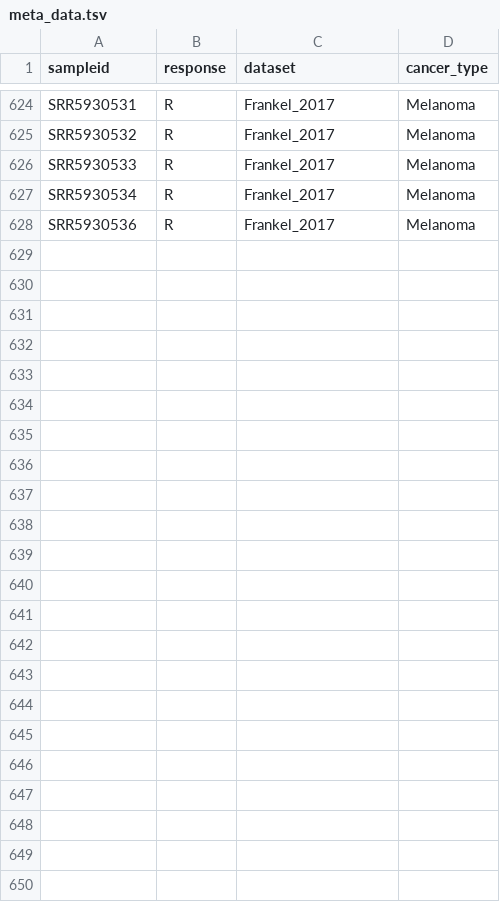
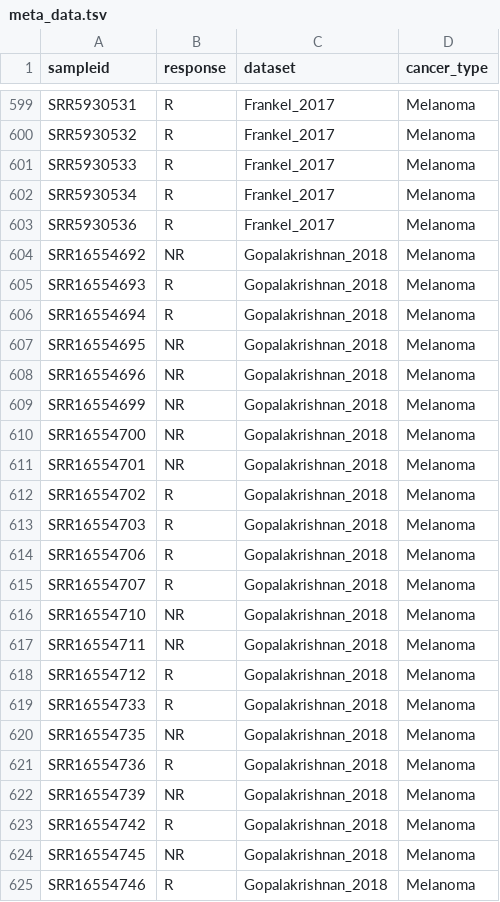
Before and after one commit to JeniaOle13/cancer-biomarkers, a TSV file: data/meta_data.tsv, drawn as a sheet; only a part is shown, gaps mark what is left out; the diff covers the shown part only.

```diff
--- a/data/meta_data.tsv
+++ b/data/meta_data.tsv
@@ -628 +603,23 @@ SRR5930534	R	Frankel_2017	Melanoma
 SRR5930536	R	Frankel_2017	Melanoma
+SRR16554692	NR	Gopalakrishnan_2018	Melanoma
+SRR16554693	R	Gopalakrishnan_2018	Melanoma
+SRR16554694	R	Gopalakrishnan_2018	Melanoma
+SRR16554695	NR	Gopalakrishnan_2018	Melanoma
+SRR16554696	NR	Gopalakrishnan_2018	Melanoma
+SRR16554699	NR	Gopalakrishnan_2018	Melanoma
+SRR16554700	NR	Gopalakrishnan_2018	Melanoma
+SRR16554701	NR	Gopalakrishnan_2018	Melanoma
+SRR16554702	R	Gopalakrishnan_2018	Melanoma
+SRR16554703	R	Gopalakrishnan_2018	Melanoma
+SRR16554706	R	Gopalakrishnan_2018	Melanoma
+SRR16554707	R	Gopalakrishnan_2018	Melanoma
+SRR16554710	NR	Gopalakrishnan_2018	Melanoma
+SRR16554711	NR	Gopalakrishnan_2018	Melanoma
+SRR16554712	R	Gopalakrishnan_2018	Melanoma
+SRR16554733	R	Gopalakrishnan_2018	Melanoma
+SRR16554735	NR	Gopalakrishnan_2018	Melanoma
+SRR16554736	R	Gopalakrishnan_2018	Melanoma
+SRR16554739	NR	Gopalakrishnan_2018	Melanoma
+SRR16554742	R	Gopalakrishnan_2018	Melanoma
+SRR16554745	NR	Gopalakrishnan_2018	Melanoma
+SRR16554746	R	Gopalakrishnan_2018	Melanoma
```
Also changed, not shown: 25 removed rows elsewhere in this file, 18 other files.
